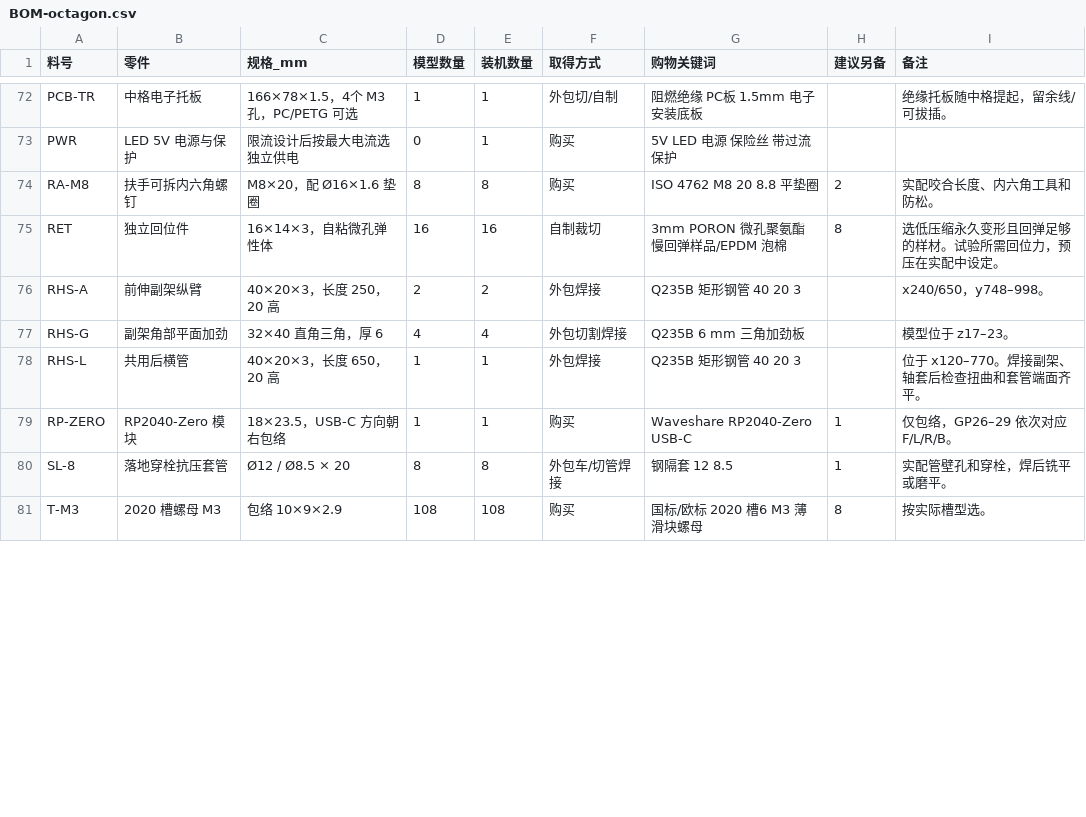
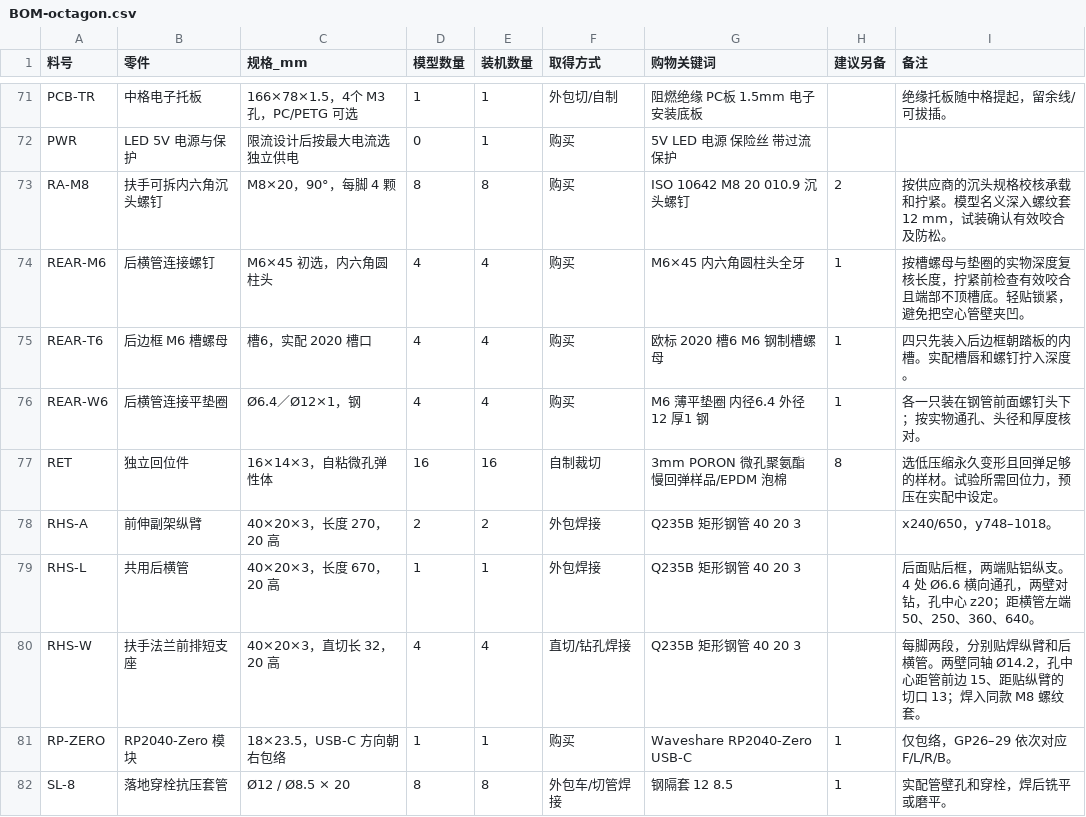
Before and after one commit to kirisamesusi/step-lattice, a CSV file: BOM-octagon.csv, drawn as a sheet; only a part is shown, gaps mark what is left out; the shorter side is filled out with more unchanged rows; the diff covers the shown part only.

```diff
--- a/BOM-octagon.csv
+++ b/BOM-octagon.csv
@@ -73,7 +72,10 @@ PCB-TR,中格电子托板,166×78×1.5，4个 M3 孔，PC/PETG 可选,1,1,外包
 PWR,LED 5V 电源与保护,限流设计后按最大电流选独立供电,0,1,购买,5V LED 电源 保险丝 带过流保护,,
-RA-M8,扶手可拆内六角螺钉,M8×20，配 Ø16×1.6 垫圈,8,8,购买,ISO 4762 M8 20 8.8 平垫圈,2,实配咬合长度、内六角工具和防松。
+RA-M8,扶手可拆内六角沉头螺钉,M8×20，90°，每脚 4 颗,8,8,购买,ISO 10642 M8 20 010.9 沉头螺钉,2,按供应商的沉头规格校核承载和拧紧。模型名义深入螺纹套 12 mm，试装确认有效咬合及防松。
+REAR-M6,后横管连接螺钉,M6×45 初选，内六角圆柱头,4,4,购买,M6×45 内六角圆柱头全牙,1,按槽螺母与垫圈的实物深度复核长度，拧紧前检查有效咬合且端部不顶槽底。轻贴锁紧，避免把空心管壁夹凹。
+REAR-T6,后边框 M6 槽螺母,槽6，实配 2020 槽口,4,4,购买,欧标 2020 槽6 M6 钢制槽螺母,1,四只先装入后边框朝踏板的内槽。实配槽唇和螺钉拧入深度。
+REAR-W6,后横管连接平垫圈,Ø6.4／Ø12×1，钢,4,4,购买,M6 薄平垫圈 内径6.4 外径12 厚1 钢,1,各一只装在钢管前面螺钉头下；按实物通孔、头径和厚度核对。
 RET,独立回位件,16×14×3，自粘微孔弹性体,16,16,自制裁切,3mm PORON 微孔聚氨酯 慢回弹样品/EPDM 泡棉,8,选低压缩永久变形且回弹足够的样材。试验所需回位力，预压在实配中设定。
-RHS-A,前伸副架纵臂,40×20×3，长度 250，20 高,2,2,外包焊接,Q235B 矩形钢管 40 20 3,,x240/650，y748–998。
-RHS-G,副架角部平面加劲,32×40 直角三角，厚 6,4,4,外包切割焊接,Q235B 6 mm 三角加劲板,,模型位于 z17–23。
-RHS-L,共用后横管,40×20×3，长度 650，20 高,1,1,外包焊接,Q235B 矩形钢管 40 20 3,,位于 x120–770。焊接副架、轴套后检查扭曲和套管端面齐平。
+RHS-A,前伸副架纵臂,40×20×3，长度 270，20 高,2,2,外包焊接,Q235B 矩形钢管 40 20 3,,x240/650，y748–1018。
+RHS-L,共用后横管,40×20×3，长度 670，20 高,1,1,外包焊接,Q235B 矩形钢管 40 20 3,,后面贴后框，两端贴铝纵支。4 处 Ø6.6 横向通孔，两壁对钻，孔中心 z20；距横管左端 50、250、360、640。
+RHS-W,扶手法兰前排短支座,40×20×3，直切长 32，20 高,4,4,直切/钻孔焊接,Q235B 矩形钢管 40 20 3,,每脚两段，分别贴焊纵臂和后横管。两壁同轴 Ø14.2，孔中心距管前边 15、距贴纵臂的切口 13；焊入同款 M8 螺纹套。
 RP-ZERO,RP2040-Zero 模块,18×23.5，USB-C 方向朝右包络,1,1,购买,Waveshare RP2040-Zero USB-C,1,仅包络，GP26–29 依次对应 F/L/R/B。
```
Also changed, not shown: 5 added rows, 5 removed rows and 53 edited cells elsewhere in this file, 2020-cut-list.csv, out/part-index.csv, 14 other files.
